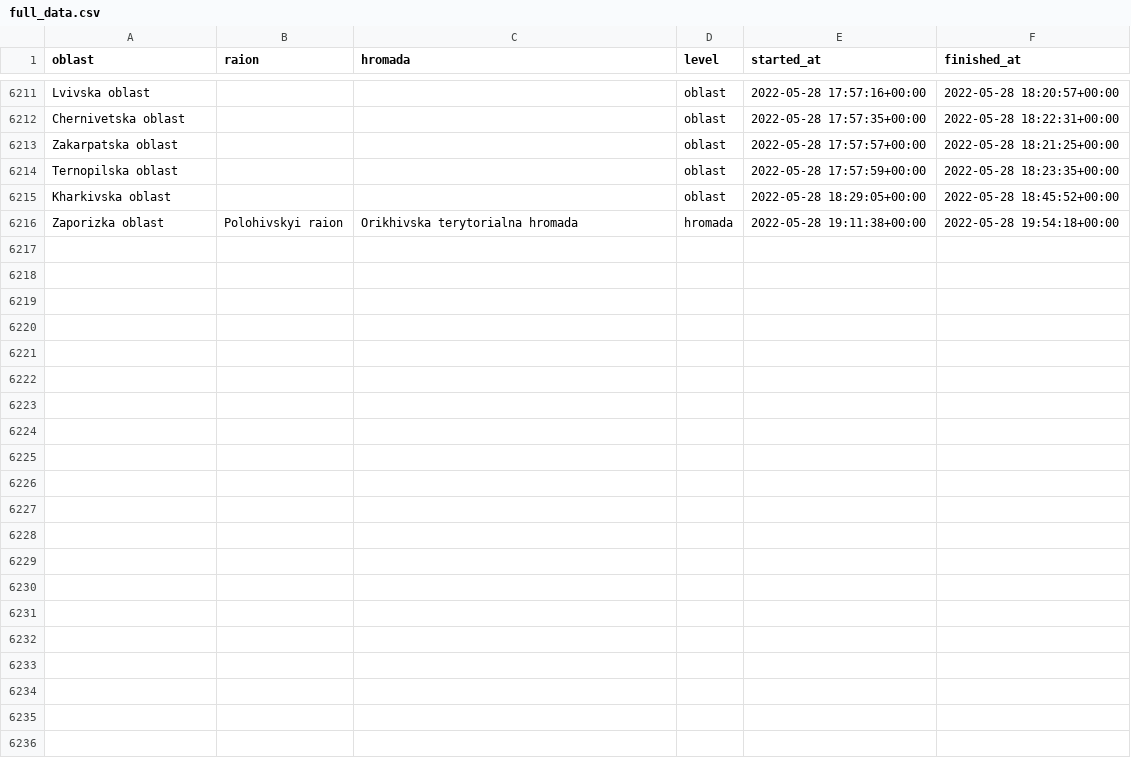
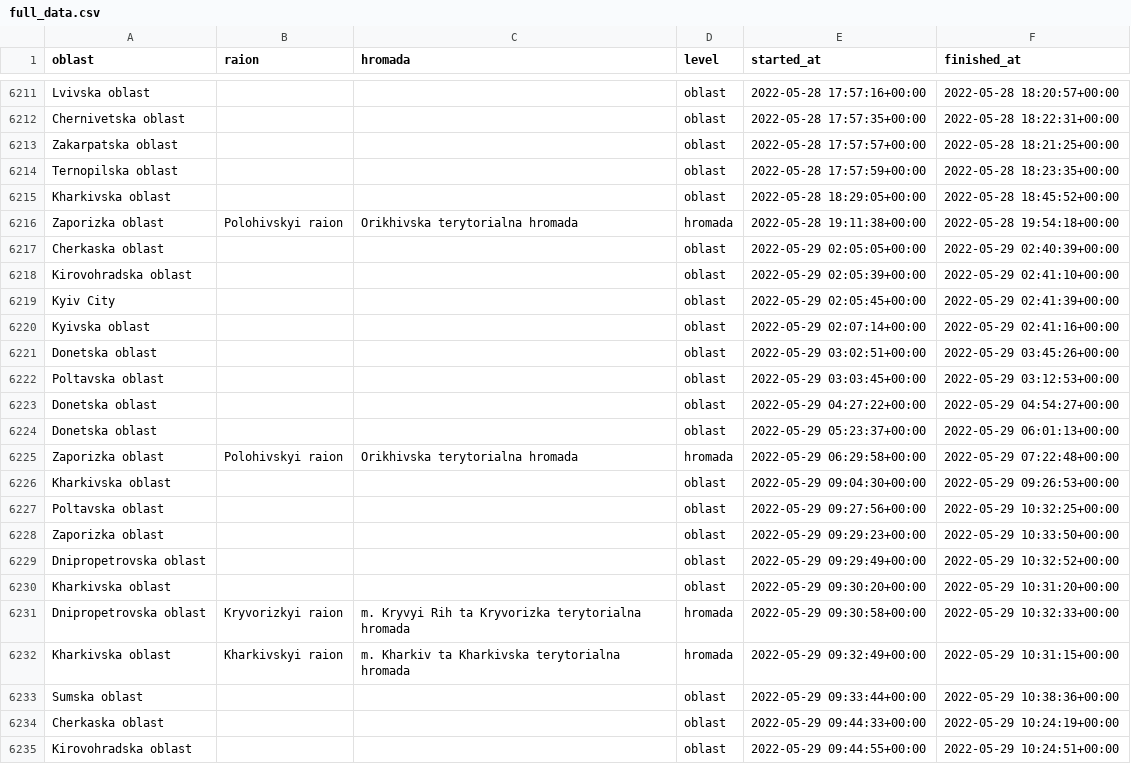
Before and after one commit to Vadimkin/ukrainian-air-raid-sirens-dataset, a CSV file: datasets/full_data.csv, drawn as a sheet; only a part is shown, gaps mark what is left out; the diff covers the shown part only; the diff names each change by its address in the sheet, - before the commit and + after, or states it on an @@ line.

```diff
--- a/datasets/full_data.csv
+++ b/datasets/full_data.csv
+row 6217: Cherkaska oblast |  |  | oblast | 2022-05-29 02:05:05+00:00 | 2022-05-29 02:40:39+00:00
+row 6218: Kirovohradska oblast |  |  | oblast | 2022-05-29 02:05:39+00:00 | 2022-05-29 02:41:10+00:00
+row 6219: Kyiv City |  |  | oblast | 2022-05-29 02:05:45+00:00 | 2022-05-29 02:41:39+00:00
+row 6220: Kyivska oblast |  |  | oblast | 2022-05-29 02:07:14+00:00 | 2022-05-29 02:41:16+00:00
+row 6221: Donetska oblast |  |  | oblast | 2022-05-29 03:02:51+00:00 | 2022-05-29 03:45:26+00:00
+row 6222: Poltavska oblast |  |  | oblast | 2022-05-29 03:03:45+00:00 | 2022-05-29 03:12:53+00:00
+row 6223: Donetska oblast |  |  | oblast | 2022-05-29 04:27:22+00:00 | 2022-05-29 04:54:27+00:00
+row 6224: Donetska oblast |  |  | oblast | 2022-05-29 05:23:37+00:00 | 2022-05-29 06:01:13+00:00
+row 6225: Zaporizka oblast | Polohivskyi raion | Orikhivska terytorialna hromada | hromada | 2022-05-29 06:29:58+00:00 | 2022-05-29 07:22:48+00:00
+row 6226: Kharkivska oblast |  |  | oblast | 2022-05-29 09:04:30+00:00 | 2022-05-29 09:26:53+00:00
+row 6227: Poltavska oblast |  |  | oblast | 2022-05-29 09:27:56+00:00 | 2022-05-29 10:32:25+00:00
+row 6228: Zaporizka oblast |  |  | oblast | 2022-05-29 09:29:23+00:00 | 2022-05-29 10:33:50+00:00
+row 6229: Dnipropetrovska oblast |  |  | oblast | 2022-05-29 09:29:49+00:00 | 2022-05-29 10:32:52+00:00
+row 6230: Kharkivska oblast |  |  | oblast | 2022-05-29 09:30:20+00:00 | 2022-05-29 10:31:20+00:00
+row 6231: Dnipropetrovska oblast | Kryvorizkyi raion | m. Kryvyi Rih ta Kryvorizka terytorialna hromada | hromada | 2022-05-29 09:30:58+00:00 | 2022-05-29 10:32:33+00:00
+row 6232: Kharkivska oblast | Kharkivskyi raion | m. Kharkiv ta Kharkivska terytorialna hromada | hromada | 2022-05-29 09:32:49+00:00 | 2022-05-29 10:31:15+00:00
+row 6233: Sumska oblast |  |  | oblast | 2022-05-29 09:33:44+00:00 | 2022-05-29 10:38:36+00:00
+row 6234: Cherkaska oblast |  |  | oblast | 2022-05-29 09:44:33+00:00 | 2022-05-29 10:24:19+00:00
+row 6235: Kirovohradska oblast |  |  | oblast | 2022-05-29 09:44:55+00:00 | 2022-05-29 10:24:51+00:00
```
Also changed, not shown: 25 added rows elsewhere in this file, datasets/oblasts_only.csv.
